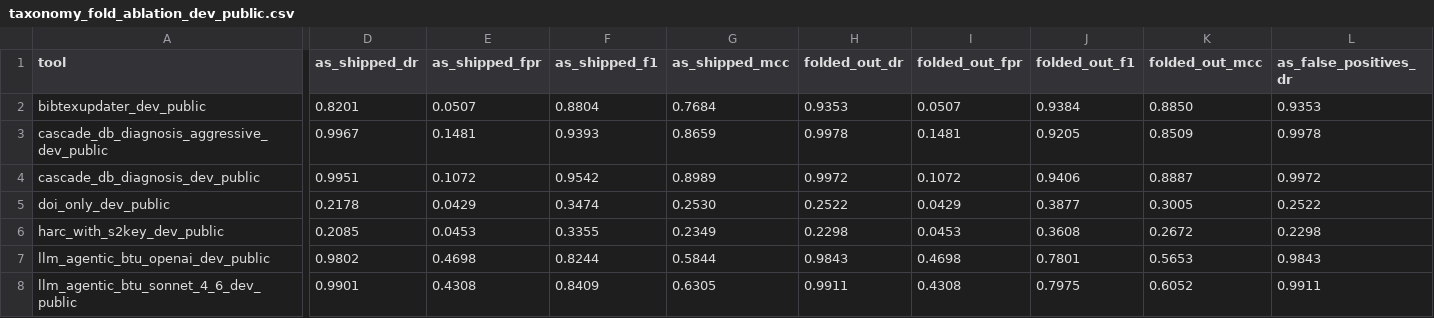
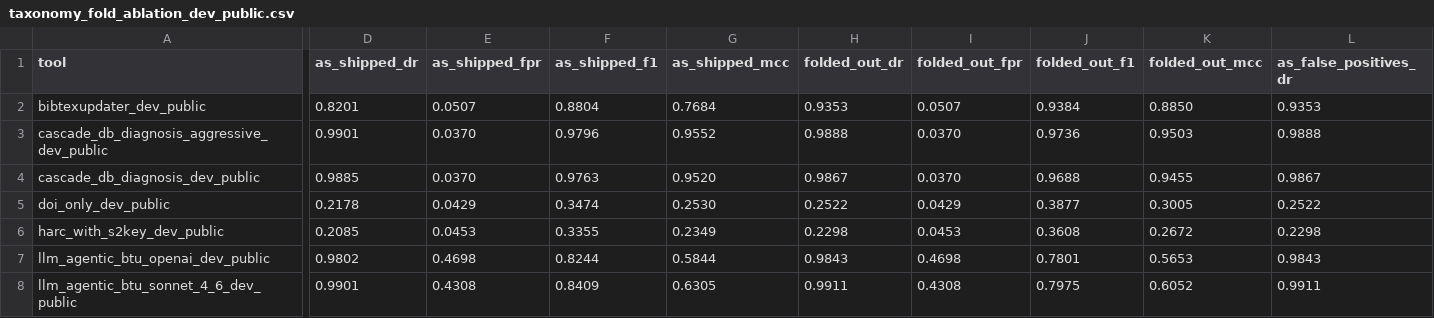
Before and after one commit to rpatrik96/hallmark, a CSV file: tables/taxonomy_fold_ablation_dev_public.csv, drawn as a sheet; only a part is shown, gaps mark what is left out; the diff covers the shown part only; the diff names each change by its address in the sheet, - before the commit and + after, or states it on an @@ line.

```diff
--- a/tables/taxonomy_fold_ablation_dev_public.csv
+++ b/tables/taxonomy_fold_ablation_dev_public.csv
-D3 (as_shipped_dr): 0.9967
+D3 (as_shipped_dr): 0.9901
-E3 (as_shipped_fpr): 0.1481
+E3 (as_shipped_fpr): 0.0370
-F3 (as_shipped_f1): 0.9393
+F3 (as_shipped_f1): 0.9796
-G3 (as_shipped_mcc): 0.8659
+G3 (as_shipped_mcc): 0.9552
-H3 (folded_out_dr): 0.9978
+H3 (folded_out_dr): 0.9888
-I3 (folded_out_fpr): 0.1481
+I3 (folded_out_fpr): 0.0370
-J3 (folded_out_f1): 0.9205
+J3 (folded_out_f1): 0.9736
-K3 (folded_out_mcc): 0.8509
+K3 (folded_out_mcc): 0.9503
-L3 (as_false_positives_dr): 0.9978
+L3 (as_false_positives_dr): 0.9888
-D4 (as_shipped_dr): 0.9951
+D4 (as_shipped_dr): 0.9885
-E4 (as_shipped_fpr): 0.1072
+E4 (as_shipped_fpr): 0.0370
-F4 (as_shipped_f1): 0.9542
+F4 (as_shipped_f1): 0.9763
-G4 (as_shipped_mcc): 0.8989
+G4 (as_shipped_mcc): 0.9520
-H4 (folded_out_dr): 0.9972
+H4 (folded_out_dr): 0.9867
-I4 (folded_out_fpr): 0.1072
+I4 (folded_out_fpr): 0.0370
-J4 (folded_out_f1): 0.9406
+J4 (folded_out_f1): 0.9688
-K4 (folded_out_mcc): 0.8887
+K4 (folded_out_mcc): 0.9455
-L4 (as_false_positives_dr): 0.9972
+L4 (as_false_positives_dr): 0.9867
```
Also changed, not shown: 7 edited cells elsewhere in this file, tables/base_rate_precision.csv, tables/taxonomy_fold_ablation_dev_public_hybrid_fabrication.csv, 18 other files.
